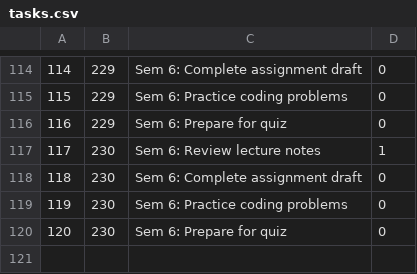
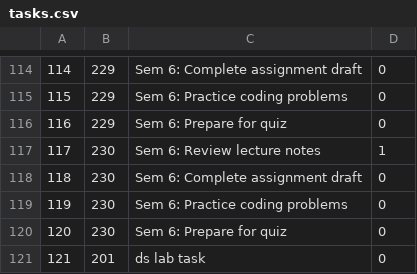
Before and after one commit to SilentCipher-Star/CSE-4302-Project, a CSV file: data/tasks.csv, drawn as a sheet; only a part is shown, gaps mark what is left out; the diff names each change by its address in the sheet, - before the commit and + after, or states it on an @@ line.

```diff
--- a/data/tasks.csv
+++ b/data/tasks.csv
+row 121: 121 | 201 | ds lab task | 0
```
Also changed, not shown: 13 other files.
